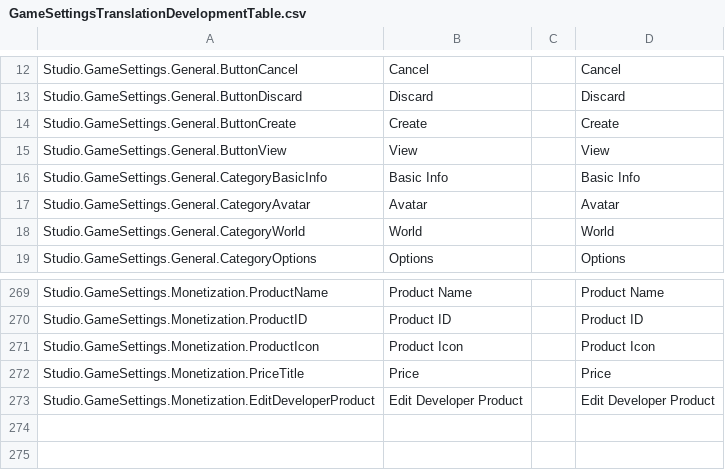
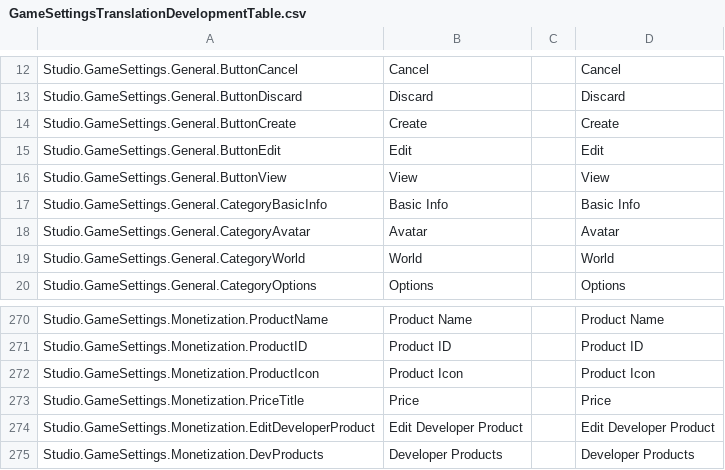
Before and after one commit to nutterthanos/Roblox-Client-Tracker, a CSV file: BuiltInPlugins/GameSettings/Src/Resources/GameSettingsTranslationDevelopmentTable.csv, drawn as a sheet; only a part is shown, gaps mark what is left out; the diff names each change by its address in the sheet, - before the commit and + after, or states it on an @@ line.

```diff
--- a/BuiltInPlugins/GameSettings/Src/Resources/GameSettingsTranslationDevelopmentTable.csv
+++ b/BuiltInPlugins/GameSettings/Src/Resources/GameSettingsTranslationDevelopmentTable.csv
+row 15: Studio.GameSettings.General.ButtonEdit | Edit |  | Edit
+row 275: Studio.GameSettings.Monetization.DevProducts | Developer Products |  | Developer Products
```
Also changed, not shown: QtResources/Translation/StudioStringsUntranslated.csv, rbxPkgManifest.csv, 16 other files.
